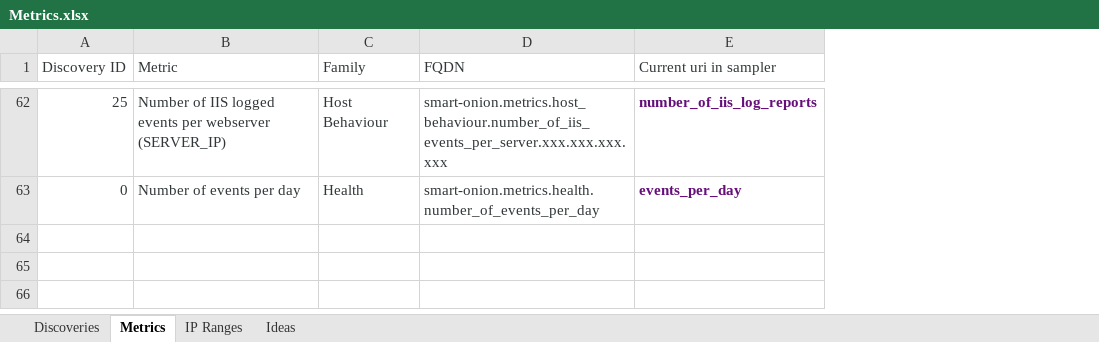
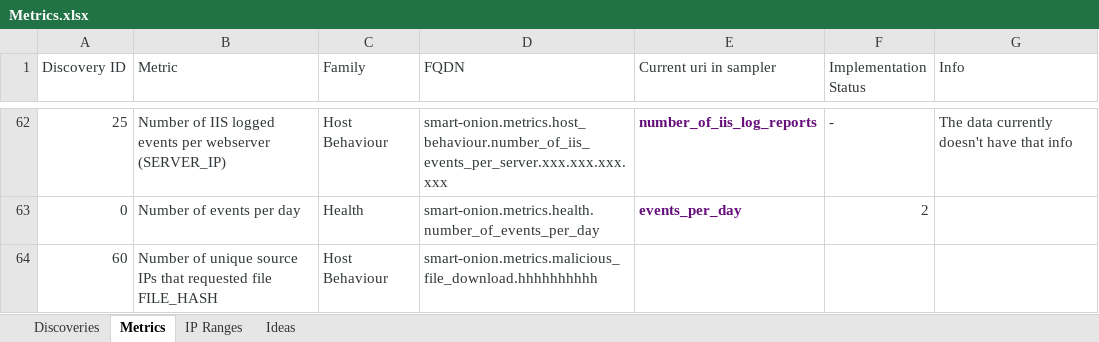
Before and after one commit to Smart-Onion-Project/smart-onion, an Excel workbook: docs/Metrics.xlsx, sheet Metrics, drawn as a sheet; only a part is shown, gaps mark what is left out; values as stored, in another font and other column widths than the file's, no borders; the diff covers the shown part only; the diff names each change by its address in the sheet, - before the commit and + after, or states it on an @@ line.

Commit message:
Added documents with more info

```diff
--- a/docs/Metrics.xlsx (sheet Metrics)
+++ b/docs/Metrics.xlsx (sheet Metrics)
+column F (Implementation Status), rows 62-63: - | 2
+column G (Info), row 62: The data currently doesn't have that info
+row 64: 60 | Number of unique source IPs that requested file FILE_HASH | Host Behaviour | smart-onion.metrics.malicious_file_download.hhhhhhhhhh
```
Also changed, not shown: 19 edited cells elsewhere in this sheet, sheet Discoveries, 9 other files.
